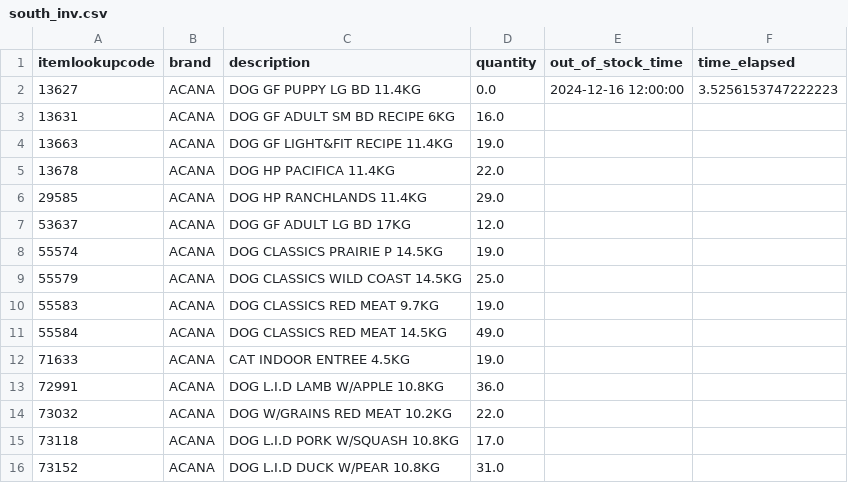
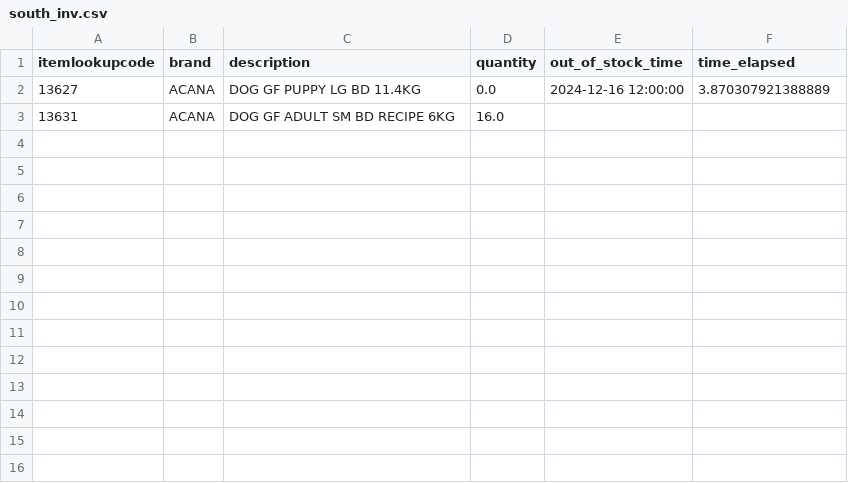
Before and after one commit to solomon789563/south_inv, a CSV file: south_inv.csv, drawn as a sheet.

Commit message:
south_inv

```diff
--- a/south_inv.csv
+++ b/south_inv.csv
@@ -1,16 +1,3 @@
 itemlookupcode,brand,description,quantity,out_of_stock_time,time_elapsed
-13627,ACANA,DOG GF PUPPY LG BD 11.4KG,0.0,2024-12-16 12:00:00,3.5256153747222223
+13627,ACANA,DOG GF PUPPY LG BD 11.4KG,0.0,2024-12-16 12:00:00,3.870307921388889
 13631,ACANA,DOG GF ADULT SM BD RECIPE 6KG,16.0,,
-13663,ACANA,DOG GF LIGHT&FIT RECIPE 11.4KG,19.0,,
-13678,ACANA,DOG HP PACIFICA 11.4KG,22.0,,
-29585,ACANA,DOG HP RANCHLANDS 11.4KG,29.0,,
-53637,ACANA,DOG GF ADULT LG BD 17KG,12.0,,
-55574,ACANA,DOG CLASSICS PRAIRIE P 14.5KG,19.0,,
-55579,ACANA,DOG CLASSICS WILD COAST 14.5KG,25.0,,
-55583,ACANA,DOG CLASSICS RED MEAT 9.7KG,19.0,,
-55584,ACANA,DOG CLASSICS RED MEAT 14.5KG,49.0,,
-71633,ACANA,CAT INDOOR ENTREE 4.5KG,19.0,,
-72991,ACANA,DOG L.I.D LAMB W/APPLE 10.8KG,36.0,,
-73032,ACANA,DOG W/GRAINS RED MEAT 10.2KG,22.0,,
-73118,ACANA,DOG L.I.D PORK W/SQUASH 10.8KG,17.0,,
-73152,ACANA,DOG L.I.D DUCK W/PEAR 10.8KG,31.0,,
```
